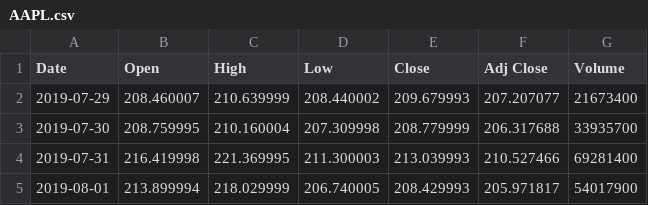
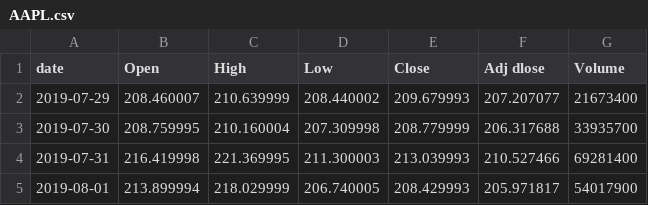
Before and after one commit to aravindsp/cs498datavis, a CSV file: AAPL.csv, drawn as a sheet; only a part is shown.

Commit message:
Update AAPL.csv

```diff
--- a/AAPL.csv
+++ b/AAPL.csv
@@ -1,2 +1,2 @@
-Date,Open,High,Low,Close,Adj Close,Volume
+date,Open,High,Low,Close,Adj dlose,Volume
 2019-07-29,208.460007,210.639999,208.440002,209.679993,207.207077,21673400
```
